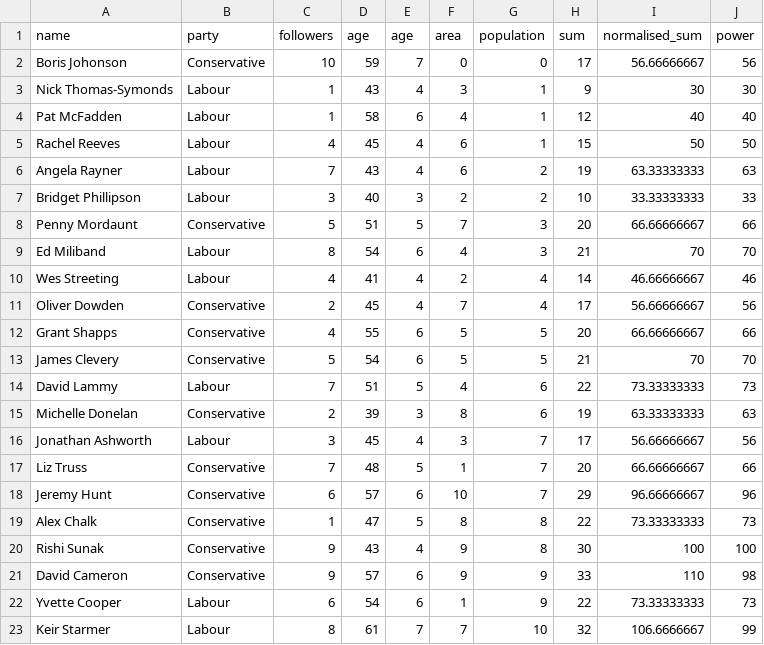
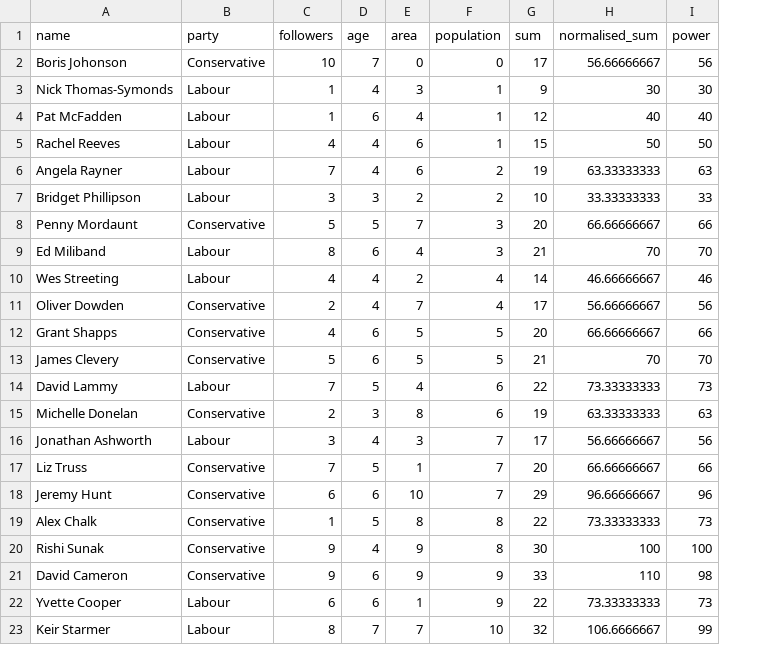
Before and after one commit to nokeeffe2013/fusion_hack, a CSV file: fusion_politician_power.csv, drawn as a sheet; the diff names each change by its address in the sheet, - before the commit and + after, or states it on an @@ line.

Commit message:
Update fusion_politician_power.csv

```diff
--- a/fusion_politician_power.csv
+++ b/fusion_politician_power.csv
-column D (age), rows 2-23: 59 | 43 | 58 | 45 | 43 | 40 | 51 | 54 | 41 | 45 | 55 | 54 | 51 | 39 | 45 | 48 | 57 | 47 | 43 | 57 | 54 | 61
```
